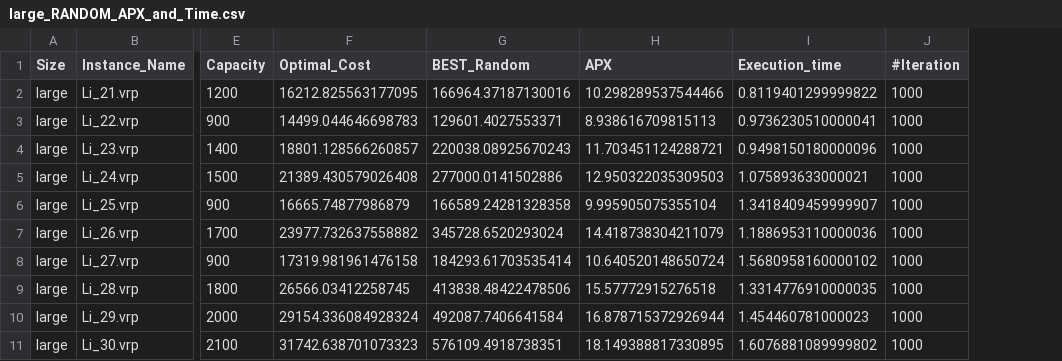
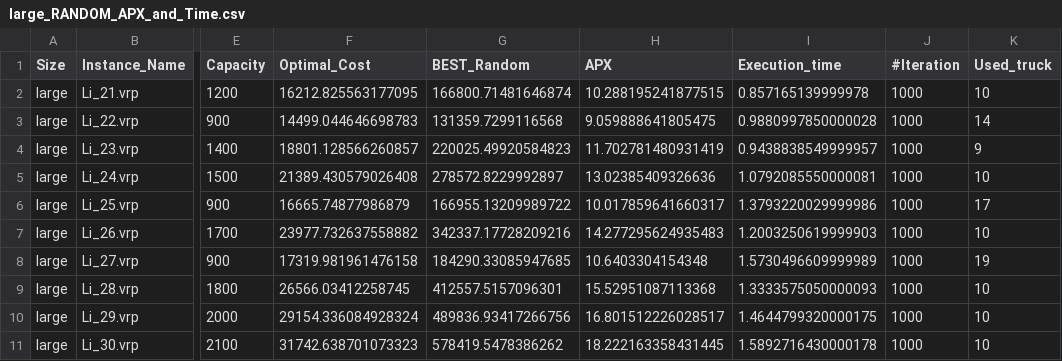
Before and after one commit to CinelliAlessia/Progetto_AMOD, a CSV file: main/Results/Random_Solutions/large_RANDOM_APX_and_Time.csv, drawn as a sheet; only a part is shown, gaps mark what is left out; the diff covers the shown part only; the diff names each change by its address in the sheet, - before the commit and + after, or states it on an @@ line.

```diff
--- a/main/Results/Random_Solutions/large_RANDOM_APX_and_Time.csv
+++ b/main/Results/Random_Solutions/large_RANDOM_APX_and_Time.csv
+column K (Used_truck), rows 2-11: 10 | 14 | 9 | 10 | 17 | 10 | 19 | 10 | 10 | 10
-G2 (BEST_Random): 166964.37187130016
+G2 (BEST_Random): 166800.71481646874
-H2 (APX): 10.298289537544466
+H2 (APX): 10.288195241877515
-I2 (Execution_time): 0.8119401299999822
+I2 (Execution_time): 0.857165139999978
-G3 (BEST_Random): 129601.4027553371
+G3 (BEST_Random): 131359.7299116568
-H3 (APX): 8.938616709815113
+H3 (APX): 9.059888641805475
-I3 (Execution_time): 0.9736230510000041
+I3 (Execution_time): 0.9880997850000028
-G4 (BEST_Random): 220038.08925670243
+G4 (BEST_Random): 220025.49920584823
-H4 (APX): 11.703451124288721
+H4 (APX): 11.702781480931419
-I4 (Execution_time): 0.9498150180000096
+I4 (Execution_time): 0.9438838549999957
-G5 (BEST_Random): 277000.0141502886
+G5 (BEST_Random): 278572.8229992897
-H5 (APX): 12.950322035309503
+H5 (APX): 13.02385409326636
-I5 (Execution_time): 1.075893633000021
+I5 (Execution_time): 1.0792085550000081
-G6 (BEST_Random): 166589.24281328358
+G6 (BEST_Random): 166955.13209989722
-H6 (APX): 9.995905075355104
+H6 (APX): 10.017859641660317
-I6 (Execution_time): 1.3418409459999907
+I6 (Execution_time): 1.3793220029999986
-G7 (BEST_Random): 345728.6520293024
+G7 (BEST_Random): 342337.17728209216
-H7 (APX): 14.418738304211079
+H7 (APX): 14.277295624935483
-I7 (Execution_time): 1.1886953110000036
+I7 (Execution_time): 1.2003250619999903
-G8 (BEST_Random): 184293.61703535414
+G8 (BEST_Random): 184290.33085947685
-H8 (APX): 10.640520148650724
+H8 (APX): 10.6403304154348
-I8 (Execution_time): 1.5680958160000102
+I8 (Execution_time): 1.5730496609999989
-G9 (BEST_Random): 413838.48422478506
+G9 (BEST_Random): 412557.5157096301
-H9 (APX): 15.57772915276518
+H9 (APX): 15.52951087113368
-I9 (Execution_time): 1.3314776910000035
+I9 (Execution_time): 1.3333575050000093
-G10 (BEST_Random): 492087.7406641584
+G10 (BEST_Random): 489836.93417266756
-H10 (APX): 16.878715372926944
+H10 (APX): 16.801512226028517
-I10 (Execution_time): 1.454460781000023
+I10 (Execution_time): 1.4644799320000175
-G11 (BEST_Random): 576109.4918738351
+G11 (BEST_Random): 578419.5478386262
-H11 (APX): 18.149388817330895
+H11 (APX): 18.222163358431445
-I11 (Execution_time): 1.6076881089999802
+I11 (Execution_time): 1.5892716430000178
```
Also changed, not shown: 162 edited cells elsewhere in this file, main/Results/Random_Solutions/x_large_RANDOM_APX_and_Time.csv, 3 other files.
